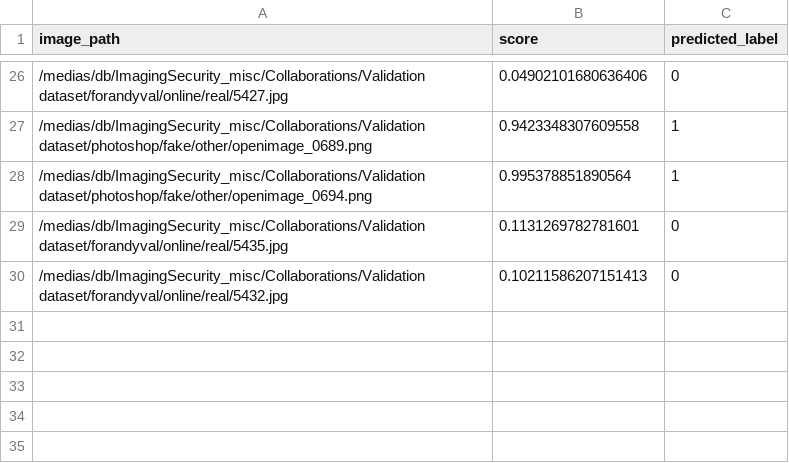
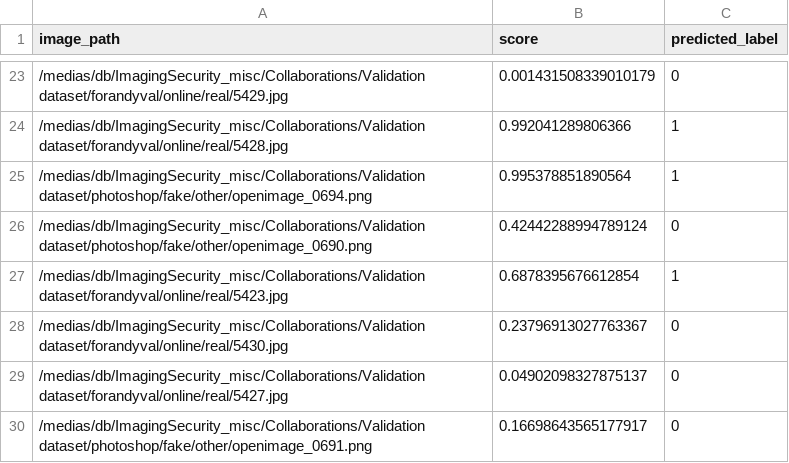
Before and after one commit to AndySitc/ImVerif-detector, a CSV file: output/alex.csv, drawn as a sheet; only a part is shown, gaps mark what is left out; the diff covers the shown part only.

```diff
--- a/output/alex.csv
+++ b/output/alex.csv
@@ -26,5 +23,8 @@ image_path,score,predicted_label
-/medias/db/ImagingSecurity_misc/Collaborations/Validation dataset/forandyval/online/real/5427.jpg,0.04902101680636406,0
-/medias/db/ImagingSecurity_misc/Collaborations/Validation dataset/photoshop/fake/other/openimage_0689.png,0.9423348307609558,1
+/medias/db/ImagingSecurity_misc/Collaborations/Validation dataset/forandyval/online/real/5429.jpg,0.001431508339010179,0
+/medias/db/ImagingSecurity_misc/Collaborations/Validation dataset/forandyval/online/real/5428.jpg,0.992041289806366,1
 /medias/db/ImagingSecurity_misc/Collaborations/Validation dataset/photoshop/fake/other/openimage_0694.png,0.995378851890564,1
-/medias/db/ImagingSecurity_misc/Collaborations/Validation dataset/forandyval/online/real/5435.jpg,0.1131269782781601,0
-/medias/db/ImagingSecurity_misc/Collaborations/Validation dataset/forandyval/online/real/5432.jpg,0.10211586207151413,0
+/medias/db/ImagingSecurity_misc/Collaborations/Validation dataset/photoshop/fake/other/openimage_0690.png,0.42442288994789124,0
+/medias/db/ImagingSecurity_misc/Collaborations/Validation dataset/forandyval/online/real/5423.jpg,0.6878395676612854,1
+/medias/db/ImagingSecurity_misc/Collaborations/Validation dataset/forandyval/online/real/5430.jpg,0.23796913027763367,0
+/medias/db/ImagingSecurity_misc/Collaborations/Validation dataset/forandyval/online/real/5427.jpg,0.04902098327875137,0
+/medias/db/ImagingSecurity_misc/Collaborations/Validation dataset/photoshop/fake/other/openimage_0691.png,0.16698643565177917,0
```
Also changed, not shown: 3 added rows, 6 removed rows, 9 moved rows and 6 edited cells elsewhere in this file, output/CoDE.csv, output/andy.csv, 28 other files.
